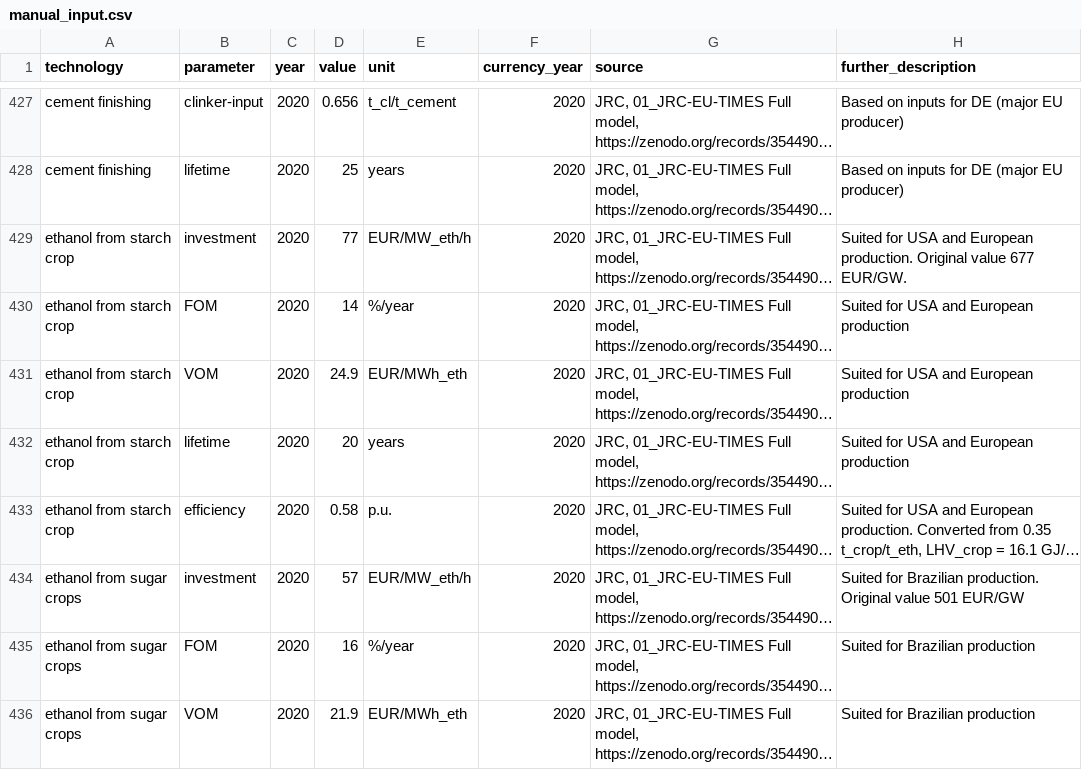
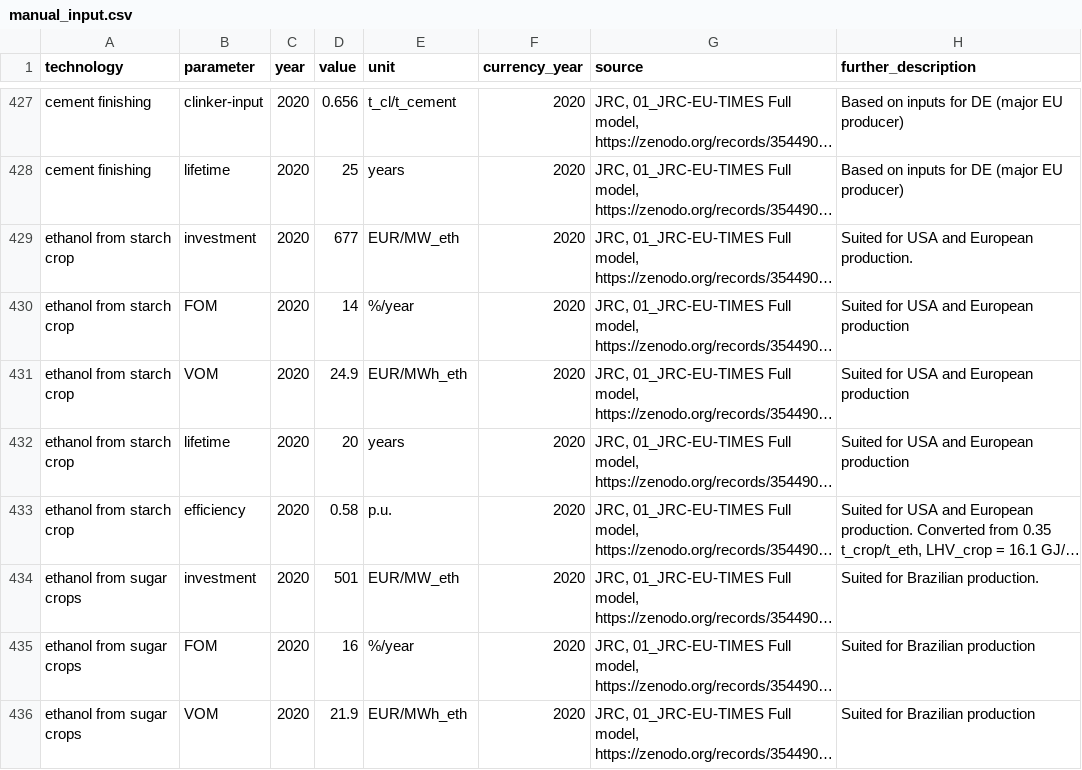
Before and after one commit to PyPSA/technology-data, a CSV file: inputs/manual_input.csv, drawn as a sheet; only a part is shown, gaps mark what is left out; long unchanged cells end in …; the diff names each change by its address in the sheet, - before the commit and + after, or states it on an @@ line.

Commit message:
correct data and units for ethanol

```diff
--- a/inputs/manual_input.csv
+++ b/inputs/manual_input.csv
-D429 (value): 77
+D429 (value): 677
-E429 (unit): EUR/MW_eth/h
+E429 (unit): EUR/MW_eth
-H429 (further_description): …European production. Original value 677 EUR/GW.
+H429 (further_description): …European production.
-D434 (value): 57
+D434 (value): 501
-E434 (unit): EUR/MW_eth/h
+E434 (unit): EUR/MW_eth
-H434 (further_description): Suited for Brazilian production. Original value 501 EUR/GW
+H434 (further_description): Suited for Brazilian production.
```
Also changed, not shown: outputs/costs_2020.csv, outputs/costs_2025.csv, 12 other files.
